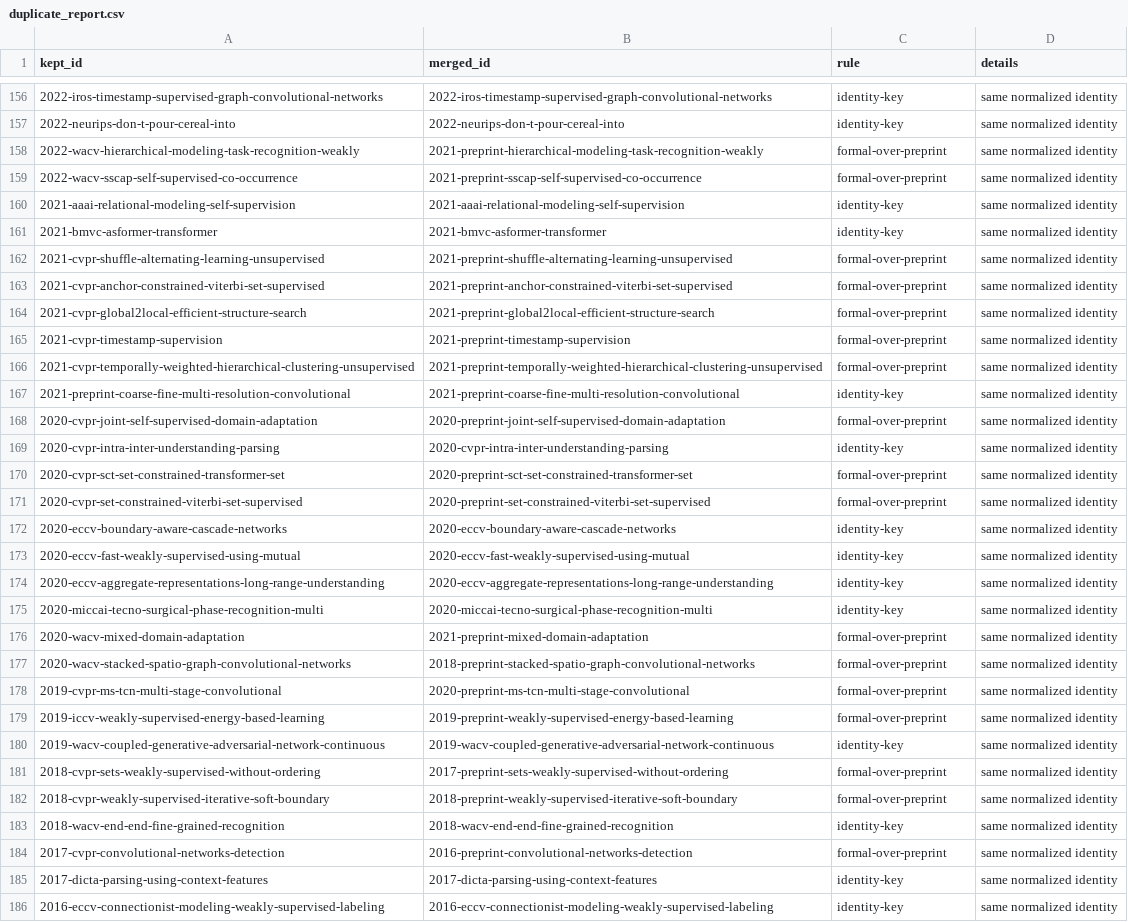
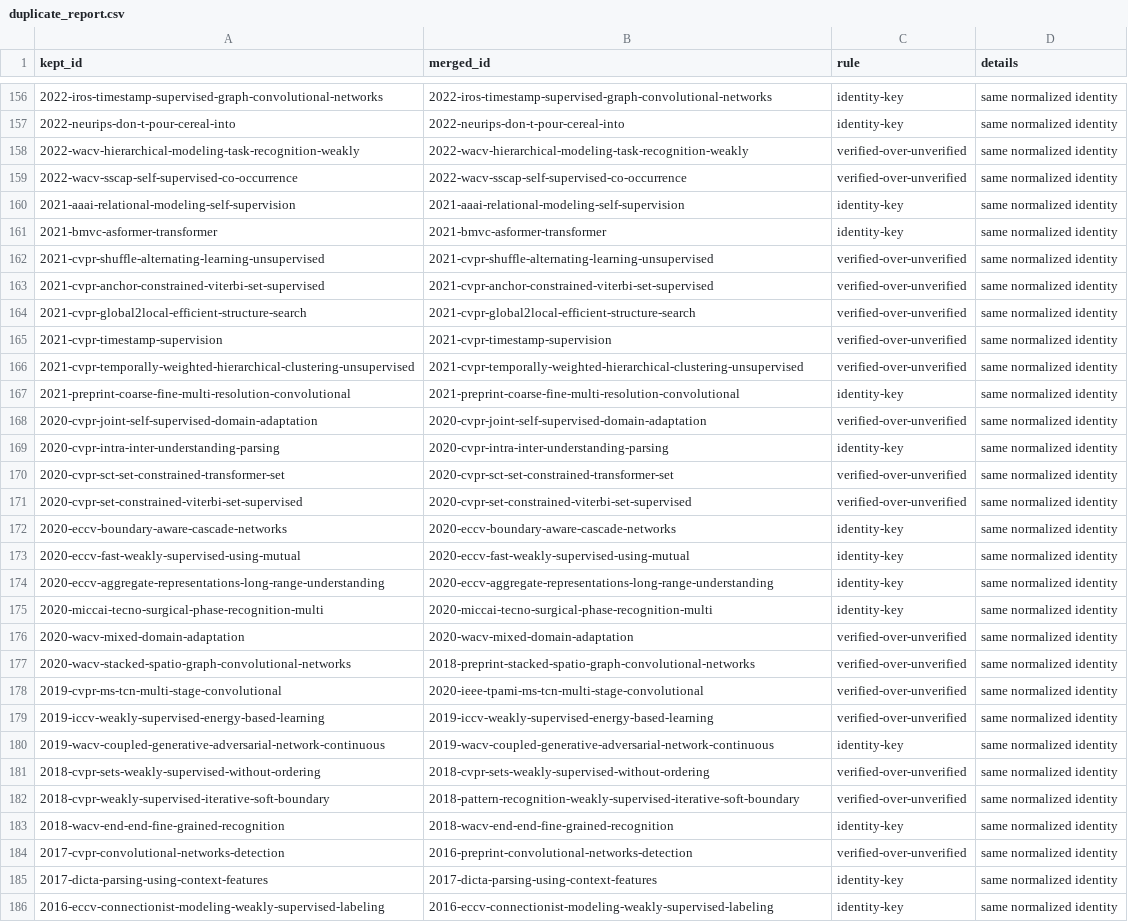
Before and after one commit to flying05/awesome-action-segmentation, a CSV file: logs/duplicate_report.csv, drawn as a sheet; only a part is shown, gaps mark what is left out; the diff covers the shown part only; the diff names each change by its address in the sheet, - before the commit and + after, or states it on an @@ line.

```diff
--- a/logs/duplicate_report.csv
+++ b/logs/duplicate_report.csv
-B158 (merged_id): 2021-preprint-hierarchical-modeling-task-recognition-weakly
+B158 (merged_id): 2022-wacv-hierarchical-modeling-task-recognition-weakly
-C158:C159 (rule): formal-over-preprint
+C158:C159 (rule): verified-over-unverified
-B159 (merged_id): 2021-preprint-sscap-self-supervised-co-occurrence
+B159 (merged_id): 2022-wacv-sscap-self-supervised-co-occurrence
-B162 (merged_id): 2021-preprint-shuffle-alternating-learning-unsupervised
+B162 (merged_id): 2021-cvpr-shuffle-alternating-learning-unsupervised
-C162:C166 (rule): formal-over-preprint
+C162:C166 (rule): verified-over-unverified
-B163 (merged_id): 2021-preprint-anchor-constrained-viterbi-set-supervised
+B163 (merged_id): 2021-cvpr-anchor-constrained-viterbi-set-supervised
-B164 (merged_id): 2021-preprint-global2local-efficient-structure-search
+B164 (merged_id): 2021-cvpr-global2local-efficient-structure-search
-B165 (merged_id): 2021-preprint-timestamp-supervision
+B165 (merged_id): 2021-cvpr-timestamp-supervision
-B166 (merged_id): 2021-preprint-temporally-weighted-hierarchical-clustering-unsupervised
+B166 (merged_id): 2021-cvpr-temporally-weighted-hierarchical-clustering-unsupervised
-B168 (merged_id): 2020-preprint-joint-self-supervised-domain-adaptation
+B168 (merged_id): 2020-cvpr-joint-self-supervised-domain-adaptation
-C168 (rule): formal-over-preprint
+C168 (rule): verified-over-unverified
-B170 (merged_id): 2020-preprint-sct-set-constrained-transformer-set
+B170 (merged_id): 2020-cvpr-sct-set-constrained-transformer-set
-C170:C171 (rule): formal-over-preprint
+C170:C171 (rule): verified-over-unverified
-B171 (merged_id): 2020-preprint-set-constrained-viterbi-set-supervised
+B171 (merged_id): 2020-cvpr-set-constrained-viterbi-set-supervised
-B176 (merged_id): 2021-preprint-mixed-domain-adaptation
+B176 (merged_id): 2020-wacv-mixed-domain-adaptation
-C176:C179 (rule): formal-over-preprint
+C176:C179 (rule): verified-over-unverified
-B178 (merged_id): 2020-preprint-ms-tcn-multi-stage-convolutional
+B178 (merged_id): 2020-ieee-tpami-ms-tcn-multi-stage-convolutional
-B179 (merged_id): 2019-preprint-weakly-supervised-energy-based-learning
+B179 (merged_id): 2019-iccv-weakly-supervised-energy-based-learning
-B181 (merged_id): 2017-preprint-sets-weakly-supervised-without-ordering
+B181 (merged_id): 2018-cvpr-sets-weakly-supervised-without-ordering
-C181:C182 (rule): formal-over-preprint
+C181:C182 (rule): verified-over-unverified
-B182 (merged_id): 2018-preprint-weakly-supervised-iterative-soft-boundary
+B182 (merged_id): 2018-pattern-recognition-weakly-supervised-iterative-soft-boundary
-C184 (rule): formal-over-preprint
+C184 (rule): verified-over-unverified
```
Also changed, not shown: 70 edited cells elsewhere in this file, data/papers.csv, library/pdf_manifest.csv, 25 other files.
